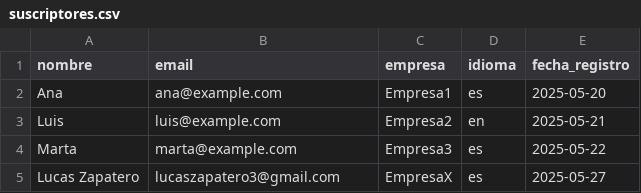
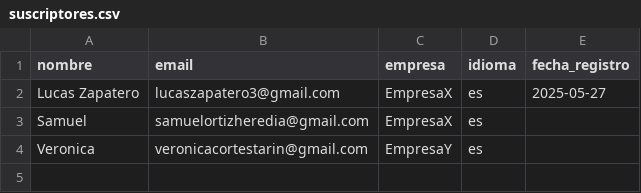
Before and after one commit to SamuelOrtiz66/practicas-feria-valencia-2025, a CSV file: data/suscriptores.csv, drawn as a sheet; removed rows and columns are numbered as before the commit, all else as after; the diff names each change by its address in the sheet, - before the commit and + after, or states it on an @@ line.

```diff
--- a/data/suscriptores.csv
+++ b/data/suscriptores.csv
-row 2: Ana | ana@example.com | Empresa1 | es | 2025-05-20
-row 3: Luis | luis@example.com | Empresa2 | en | 2025-05-21
-row 4: Marta | marta@example.com | Empresa3 | es | 2025-05-22
+row 3: Samuel | samuelortizheredia@gmail.com | EmpresaX | es
+row 4: Veronica | veronicacortestarin@gmail.com | EmpresaY | es
```
Also changed, not shown: 2 other files.
